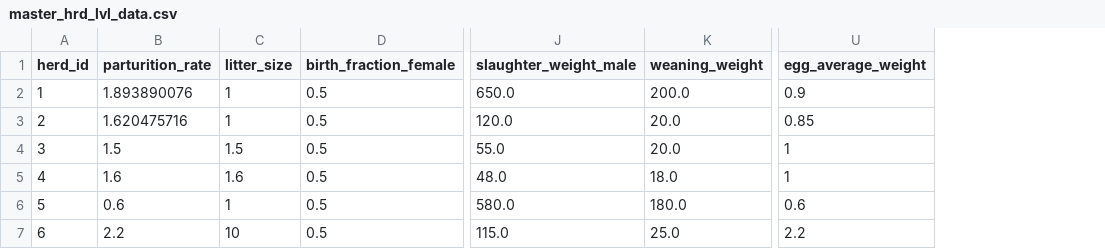
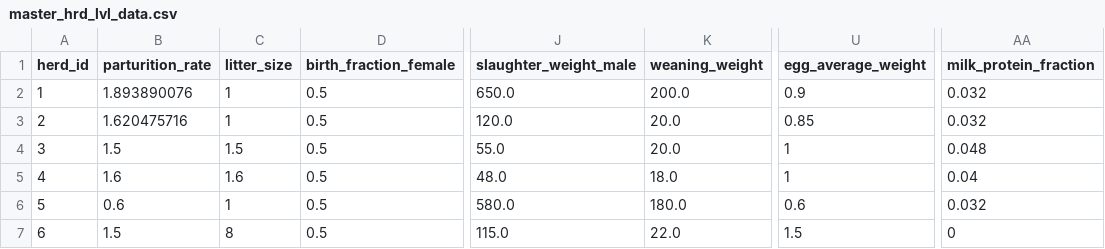
Before and after one commit to un-fao/GLEAM, a CSV file: inst/extdata/run_gleam_examples/master_hrd_lvl_data.csv, drawn as a sheet; only a part is shown, gaps mark what is left out; the diff names each change by its address in the sheet, - before the commit and + after, or states it on an @@ line.

Commit message:
Implement nitrogen balance logic into run_gleam

```diff
--- a/inst/extdata/run_gleam_examples/master_hrd_lvl_data.csv
+++ b/inst/extdata/run_gleam_examples/master_hrd_lvl_data.csv
+column AA (milk_protein_fraction), rows 2-7: 0.032 | 0.032 | 0.048 | 0.04 | 0.032 | 0
-B7 (parturition_rate): 2.2
+B7 (parturition_rate): 1.5
-C7 (litter_size): 10
+C7 (litter_size): 8
-K7 (weaning_weight): 25.0
+K7 (weaning_weight): 22.0
-U7 (egg_average_weight): 2.2
+U7 (egg_average_weight): 1.5
```
Also changed, not shown: 3 other files.
